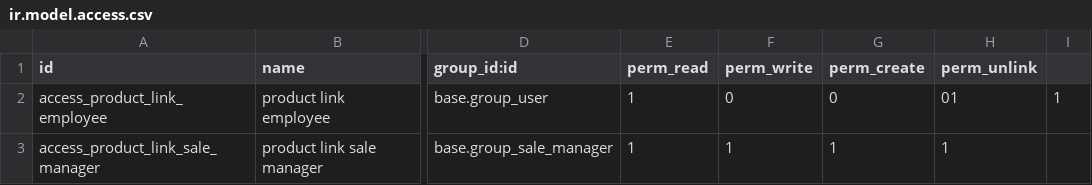
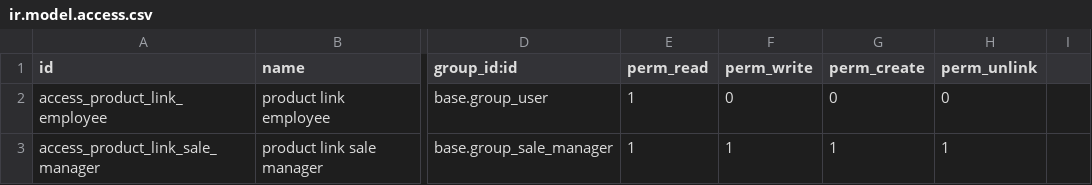
Before and after one commit to akretion/e-commerce, a CSV file: product_links/security/ir.model.access.csv, drawn as a sheet; only a part is shown, gaps mark what is left out; the diff names each change by its address in the sheet, - before the commit and + after, or states it on an @@ line.

Commit message:
[FIX] Fix a typo in the ACL

```diff
--- a/product_links/security/ir.model.access.csv
+++ b/product_links/security/ir.model.access.csv
-H2 (perm_unlink): 01
+H2 (perm_unlink): 0
-I2: 1
+I2: (empty)
```
